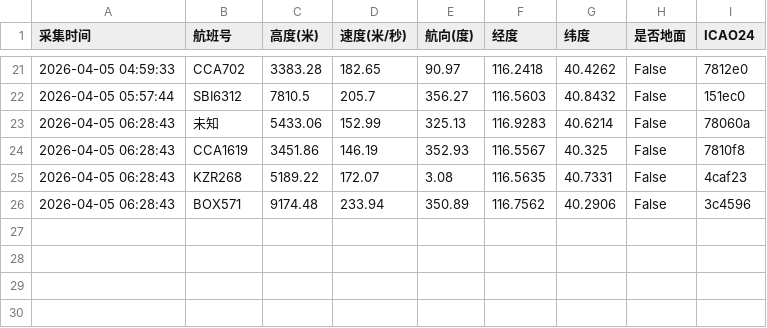
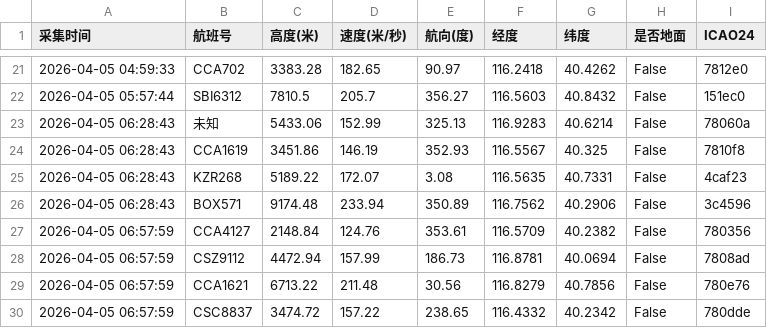
Before and after one commit to 5sncwcvt4h-star/plane, a CSV file: data/202604/flight_huairou_20260405.csv, drawn as a sheet; only a part is shown, gaps mark what is left out.

```diff
--- a/data/202604/flight_huairou_20260405.csv
+++ b/data/202604/flight_huairou_20260405.csv
@@ -26 +26,5 @@
 2026-04-05 06:28:43,BOX571,9174.48,233.94,350.89,116.7562,40.2906,False,3c4596
+2026-04-05 06:57:59,CCA4127,2148.84,124.76,353.61,116.5709,40.2382,False,780356
+2026-04-05 06:57:59,CSZ9112,4472.94,157.99,186.73,116.8781,40.0694,False,7808ad
+2026-04-05 06:57:59,CCA1621,6713.22,211.48,30.56,116.8279,40.7856,False,780e76
+2026-04-05 06:57:59,CSC8837,3474.72,157.22,238.65,116.4332,40.2342,False,780dde
```
